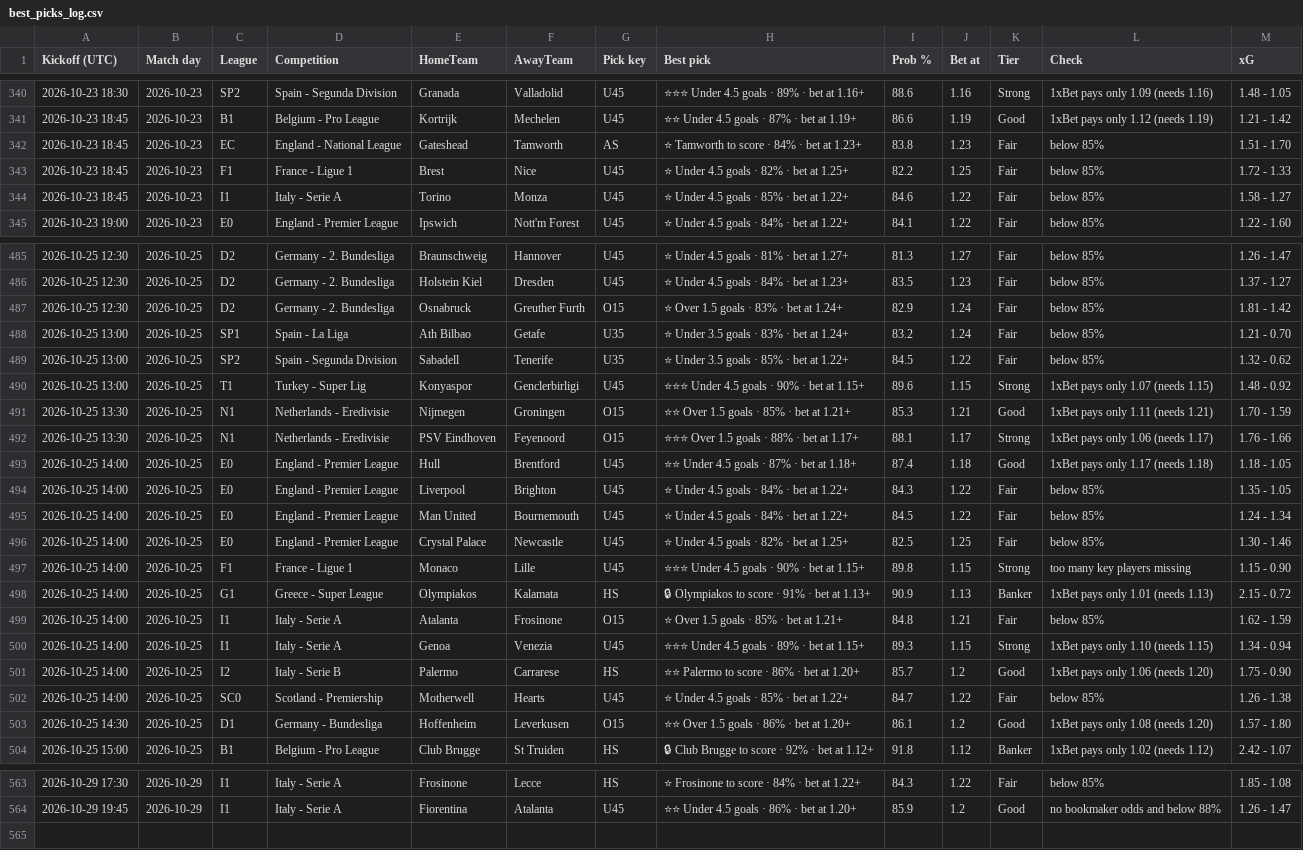
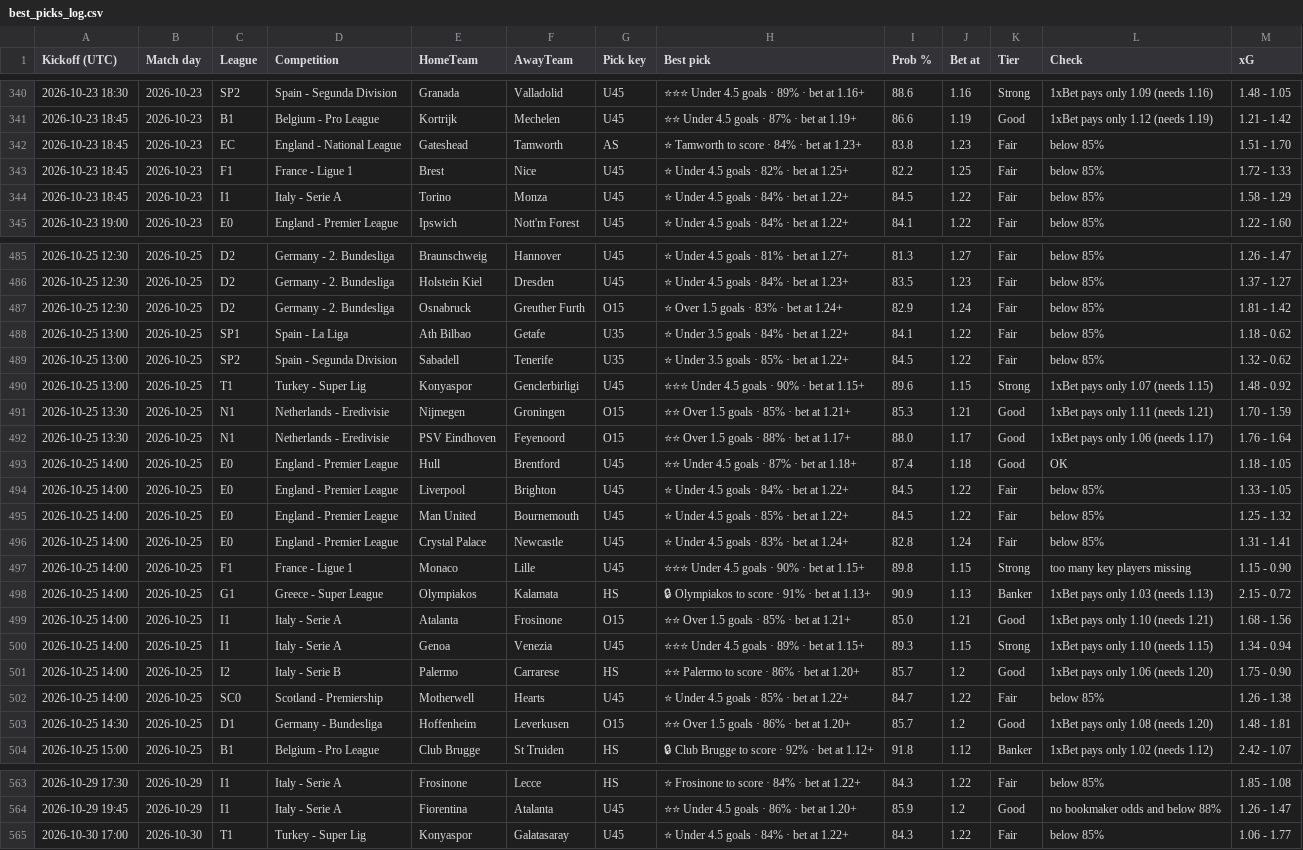
Before and after one commit to tambejasparh/epl-value-dashboard, a CSV file: best_picks_log.csv, drawn as a sheet; only a part is shown, gaps mark what is left out; the diff covers the shown part only.

```diff
--- a/best_picks_log.csv
+++ b/best_picks_log.csv
@@ -343,3 +343,3 @@ Kickoff (UTC),Match day,League,Competition,HomeTeam,AwayTeam,Pick key,Best pick,
 2026-10-23 18:45,2026-10-23,F1,France - Ligue 1,Brest,Nice,U45,⭐ Under 4.5 goals · 82% · bet at 1.25+,82.2,1.25,Fair,below 85%,1.72 - 1.33
-2026-10-23 18:45,2026-10-23,I1,Italy - Serie A,Torino,Monza,U45,⭐ Under 4.5 goals · 85% · bet at 1.22+,84.6,1.22,Fair,below 85%,1.58 - 1.27
+2026-10-23 18:45,2026-10-23,I1,Italy - Serie A,Torino,Monza,U45,⭐ Under 4.5 goals · 84% · bet at 1.22+,84.5,1.22,Fair,below 85%,1.58 - 1.29
 2026-10-23 19:00,2026-10-23,E0,England - Premier League,Ipswich,Nott'm Forest,U45,⭐ Under 4.5 goals · 84% · bet at 1.22+,84.1,1.22,Fair,below 85%,1.22 - 1.60
@@ -487,3 +487,3 @@ Kickoff (UTC),Match day,League,Competition,HomeTeam,AwayTeam,Pick key,Best pick,
 2026-10-25 12:30,2026-10-25,D2,Germany - 2. Bundesliga,Osnabruck,Greuther Furth,O15,⭐ Over 1.5 goals · 83% · bet at 1.24+,82.9,1.24,Fair,below 85%,1.81 - 1.42
-2026-10-25 13:00,2026-10-25,SP1,Spain - La Liga,Ath Bilbao,Getafe,U35,⭐ Under 3.5 goals · 83% · bet at 1.24+,83.2,1.24,Fair,below 85%,1.21 - 0.70
+2026-10-25 13:00,2026-10-25,SP1,Spain - La Liga,Ath Bilbao,Getafe,U35,⭐ Under 3.5 goals · 84% · bet at 1.22+,84.1,1.22,Fair,below 85%,1.18 - 0.62
 2026-10-25 13:00,2026-10-25,SP2,Spain - Segunda Division,Sabadell,Tenerife,U35,⭐ Under 3.5 goals · 85% · bet at 1.22+,84.5,1.22,Fair,below 85%,1.32 - 0.62
@@ -491,10 +491,10 @@ Kickoff (UTC),Match day,League,Competition,HomeTeam,AwayTeam,Pick key,Best pick,
 2026-10-25 13:30,2026-10-25,N1,Netherlands - Eredivisie,Nijmegen,Groningen,O15,⭐⭐ Over 1.5 goals · 85% · bet at 1.21+,85.3,1.21,Good,1xBet pays only 1.11 (needs 1.21),1.70 - 1.59
-2026-10-25 13:30,2026-10-25,N1,Netherlands - Eredivisie,PSV Eindhoven,Feyenoord,O15,⭐⭐⭐ Over 1.5 goals · 88% · bet at 1.17+,88.1,1.17,Strong,1xBet pays only 1.06 (needs 1.17),1.76 - 1.66
-2026-10-25 14:00,2026-10-25,E0,England - Premier League,Hull,Brentford,U45,⭐⭐ Under 4.5 goals · 87% · bet at 1.18+,87.4,1.18,Good,1xBet pays only 1.17 (needs 1.18),1.18 - 1.05
-2026-10-25 14:00,2026-10-25,E0,England - Premier League,Liverpool,Brighton,U45,⭐ Under 4.5 goals · 84% · bet at 1.22+,84.3,1.22,Fair,below 85%,1.35 - 1.05
-2026-10-25 14:00,2026-10-25,E0,England - Premier League,Man United,Bournemouth,U45,⭐ Under 4.5 goals · 84% · bet at 1.22+,84.5,1.22,Fair,below 85%,1.24 - 1.34
-2026-10-25 14:00,2026-10-25,E0,England - Premier League,Crystal Palace,Newcastle,U45,⭐ Under 4.5 goals · 82% · bet at 1.25+,82.5,1.25,Fair,below 85%,1.30 - 1.46
+2026-10-25 13:30,2026-10-25,N1,Netherlands - Eredivisie,PSV Eindhoven,Feyenoord,O15,⭐⭐ Over 1.5 goals · 88% · bet at 1.17+,88.0,1.17,Good,1xBet pays only 1.06 (needs 1.17),1.76 - 1.64
+2026-10-25 14:00,2026-10-25,E0,England - Premier League,Hull,Brentford,U45,⭐⭐ Under 4.5 goals · 87% · bet at 1.18+,87.4,1.18,Good,OK,1.18 - 1.05
+2026-10-25 14:00,2026-10-25,E0,England - Premier League,Liverpool,Brighton,U45,⭐ Under 4.5 goals · 84% · bet at 1.22+,84.5,1.22,Fair,below 85%,1.33 - 1.05
+2026-10-25 14:00,2026-10-25,E0,England - Premier League,Man United,Bournemouth,U45,⭐ Under 4.5 goals · 85% · bet at 1.22+,84.5,1.22,Fair,below 85%,1.25 - 1.32
+2026-10-25 14:00,2026-10-25,E0,England - Premier League,Crystal Palace,Newcastle,U45,⭐ Under 4.5 goals · 83% · bet at 1.24+,82.8,1.24,Fair,below 85%,1.31 - 1.41
 2026-10-25 14:00,2026-10-25,F1,France - Ligue 1,Monaco,Lille,U45,⭐⭐⭐ Under 4.5 goals · 90% · bet at 1.15+,89.8,1.15,Strong,too many key players missing,1.15 - 0.90
-2026-10-25 14:00,2026-10-25,G1,Greece - Super League,Olympiakos,Kalamata,HS,🔒 Olympiakos to score · 91% · bet at 1.13+,90.9,1.13,Banker,1xBet pays only 1.01 (needs 1.13),2.15 - 0.72
-2026-10-25 14:00,2026-10-25,I1,Italy - Serie A,Atalanta,Frosinone,O15,⭐ Over 1.5 goals · 85% · bet at 1.21+,84.8,1.21,Fair,below 85%,1.62 - 1.59
+2026-10-25 14:00,2026-10-25,G1,Greece - Super League,Olympiakos,Kalamata,HS,🔒 Olympiakos to score · 91% · bet at 1.13+,90.9,1.13,Banker,1xBet pays only 1.03 (needs 1.13),2.15 - 0.72
+2026-10-25 14:00,2026-10-25,I1,Italy - Serie A,Atalanta,Frosinone,O15,⭐⭐ Over 1.5 goals · 85% · bet at 1.21+,85.0,1.21,Good,1xBet pays only 1.10 (needs 1.21),1.68 - 1.56
 2026-10-25 14:00,2026-10-25,I1,Italy - Serie A,Genoa,Venezia,U45,⭐⭐⭐ Under 4.5 goals · 89% · bet at 1.15+,89.3,1.15,Strong,1xBet pays only 1.10 (needs 1.15),1.34 - 0.94
@@ -502,3 +502,3 @@ Kickoff (UTC),Match day,League,Competition,HomeTeam,AwayTeam,Pick key,Best pick,
 2026-10-25 14:00,2026-10-25,SC0,Scotland - Premiership,Motherwell,Hearts,U45,⭐ Under 4.5 goals · 85% · bet at 1.22+,84.7,1.22,Fair,below 85%,1.26 - 1.38
-2026-10-25 14:30,2026-10-25,D1,Germany - Bundesliga,Hoffenheim,Leverkusen,O15,⭐⭐ Over 1.5 goals · 86% · bet at 1.20+,86.1,1.2,Good,1xBet pays only 1.08 (needs 1.20),1.57 - 1.80
+2026-10-25 14:30,2026-10-25,D1,Germany - Bundesliga,Hoffenheim,Leverkusen,O15,⭐⭐ Over 1.5 goals · 86% · bet at 1.20+,85.7,1.2,Good,1xBet pays only 1.08 (needs 1.20),1.48 - 1.81
 2026-10-25 15:00,2026-10-25,B1,Belgium - Pro League,Club Brugge,St Truiden,HS,🔒 Club Brugge to score · 92% · bet at 1.12+,91.8,1.12,Banker,1xBet pays only 1.02 (needs 1.12),2.42 - 1.07
@@ -564 +564,2 @@ Kickoff (UTC),Match day,League,Competition,HomeTeam,AwayTeam,Pick key,Best pick,
 2026-10-29 19:45,2026-10-29,I1,Italy - Serie A,Fiorentina,Atalanta,U45,⭐⭐ Under 4.5 goals · 86% · bet at 1.20+,85.9,1.2,Good,no bookmaker odds and below 88%,1.26 - 1.47
+2026-10-30 17:00,2026-10-30,T1,Turkey - Super Lig,Konyaspor,Galatasaray,U45,⭐ Under 4.5 goals · 84% · bet at 1.22+,84.3,1.22,Fair,below 85%,1.06 - 1.77
```
Also changed, not shown: 55 edited cells elsewhere in this file, data_snapshot/af_fixtures.csv, data_snapshot/af_injuries.csv, 6 other files.
